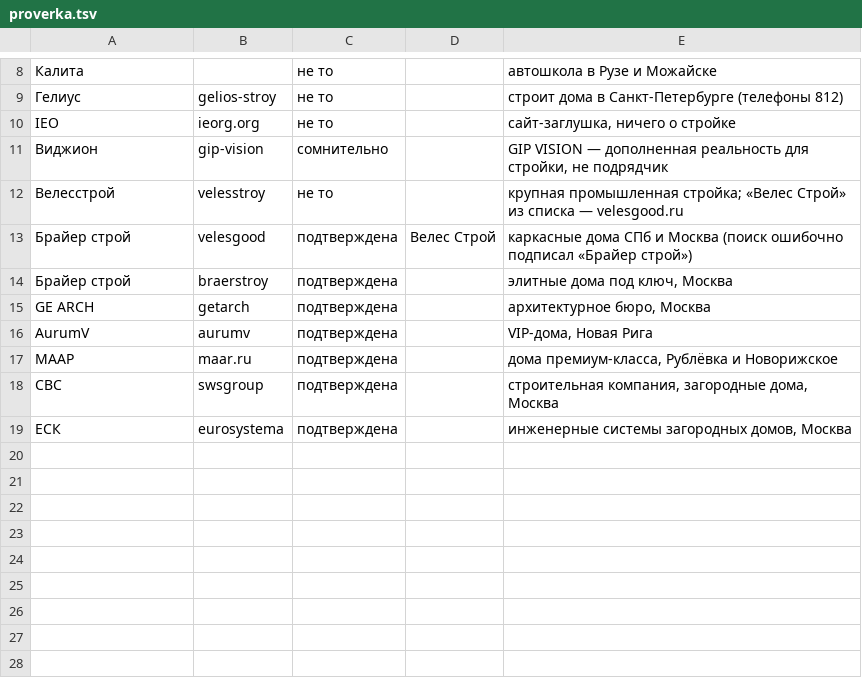
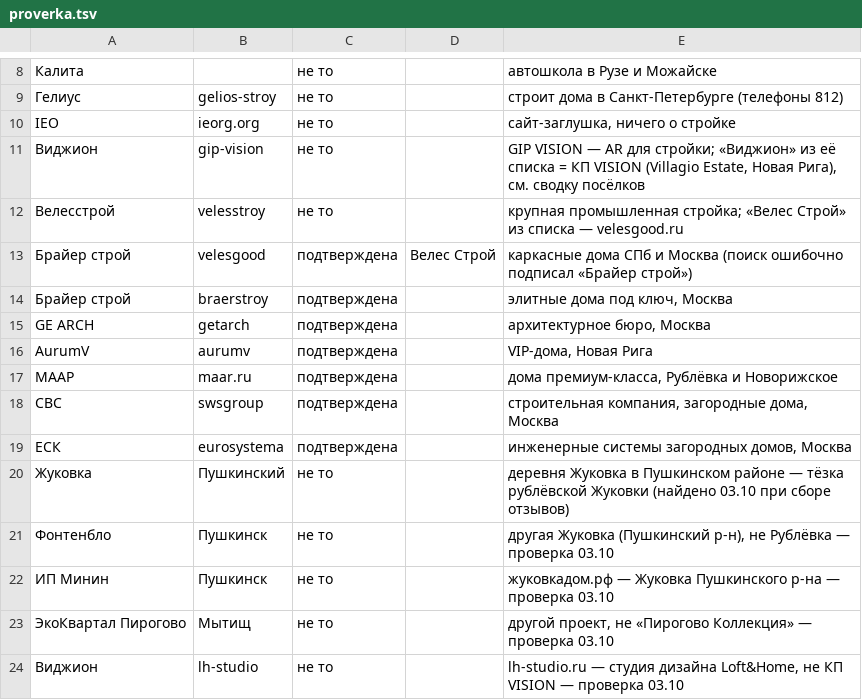
Before and after one commit to viiiitaaaaa/lead-engine, a TSV file: data/lists/proverka.tsv, drawn as a sheet; only a part is shown, gaps mark what is left out; the diff names each change by its address in the sheet, - before the commit and + after, or states it on an @@ line.

```diff
--- a/data/lists/proverka.tsv
+++ b/data/lists/proverka.tsv
-C11: сомнительно
+C11: не то
-E11: …VISION — дополненная реальность для стройки, не подрядчик
+E11: …VISION — AR для стройки; «Виджион» из её списка = КП VISION (Villagio Estate, Новая Рига), см. сводку посёлков
+row 20: Жуковка | Пушкинский | не то |  | деревня Жуковка в Пушкинском районе — тёзка рублёвской Жуковки (найдено 03.10 при сборе отзывов)
+row 21: Фонтенбло | Пушкинск | не то |  | другая Жуковка (Пушкинский р-н), не Рублёвка — проверка 03.10
+row 22: ИП Минин | Пушкинск | не то |  | жуковкадом.рф — Жуковка Пушкинского р-на — проверка 03.10
+row 23: ЭкоКвартал Пирогово | Мытищ | не то |  | другой проект, не «Пирогово Коллекция» — проверка 03.10
+row 24: Виджион | lh-studio | не то |  | lh-studio.ru — студия дизайна Loft&Home, не КП VISION — проверка 03.10
```
Also changed, not shown: 7 other files.
